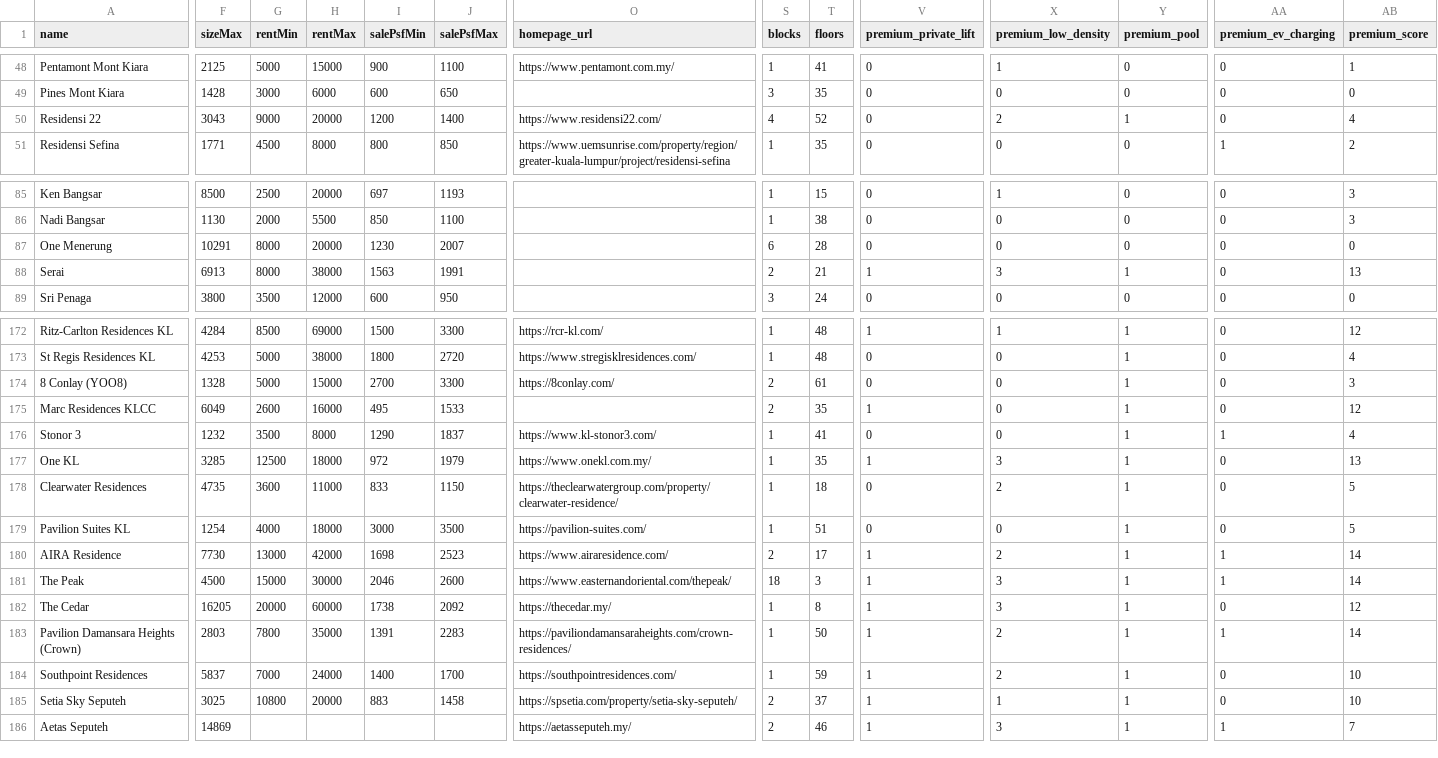
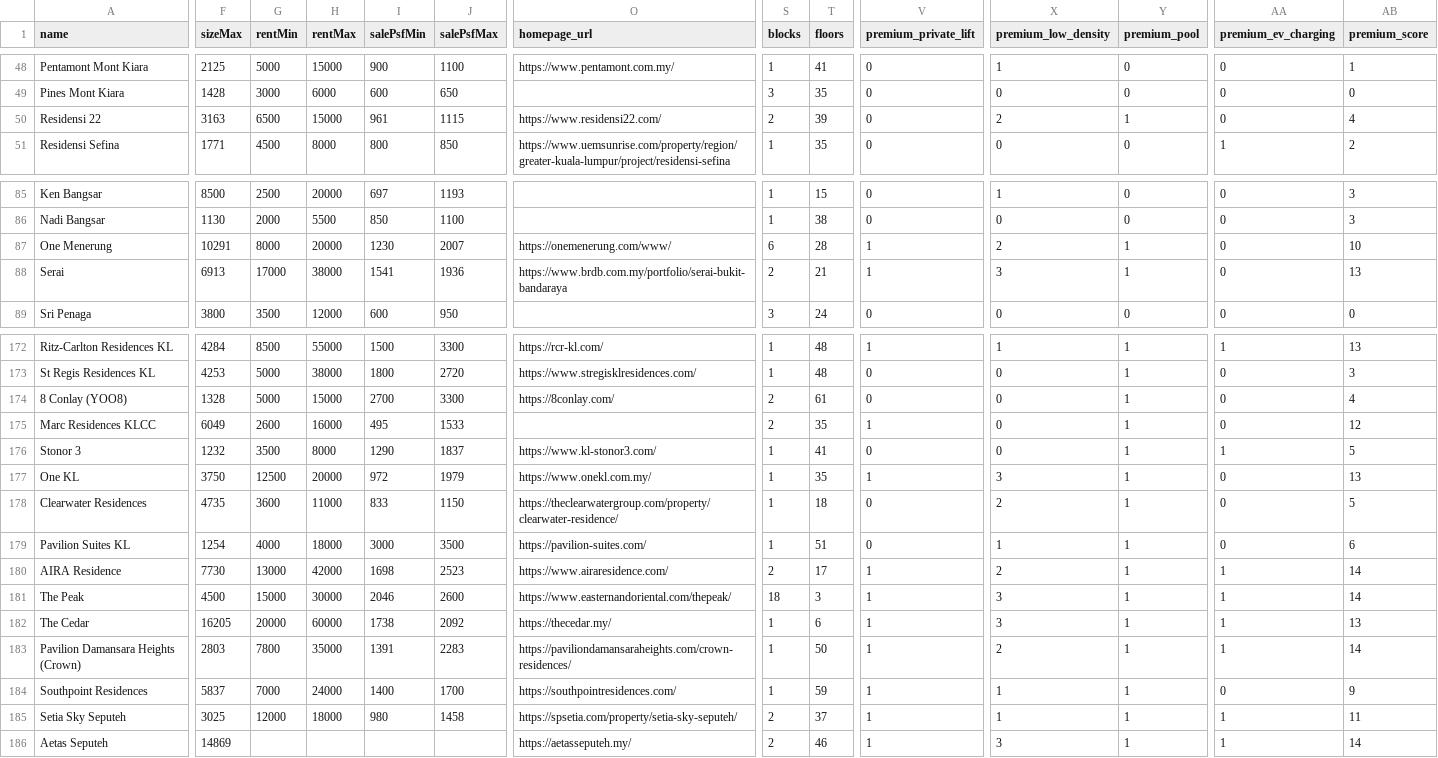
Before and after one commit to takemoritoshihiko-png/mont-kiara-dashboard, a CSV file: condos_data.csv, drawn as a sheet; only a part is shown, gaps mark what is left out; the diff covers the shown part only; the diff names each change by its address in the sheet, - before the commit and + after, or states it on an @@ line.

```diff
--- a/condos_data.csv
+++ b/condos_data.csv
-F50 (sizeMax): 3043
+F50 (sizeMax): 3163
-G50 (rentMin): 9000
+G50 (rentMin): 6500
-H50 (rentMax): 20000
+H50 (rentMax): 15000
-I50 (salePsfMin): 1200
+I50 (salePsfMin): 961
-J50 (salePsfMax): 1400
+J50 (salePsfMax): 1115
-S50 (blocks): 4
+S50 (blocks): 2
-T50 (floors): 52
+T50 (floors): 39
-O87 (homepage_url): (empty)
+O87 (homepage_url): https://onemenerung.com/www/
-V87 (premium_private_lift): 0
+V87 (premium_private_lift): 1
-X87 (premium_low_density): 0
+X87 (premium_low_density): 2
-Y87 (premium_pool): 0
+Y87 (premium_pool): 1
-AB87 (premium_score): 0
+AB87 (premium_score): 10
-G88 (rentMin): 8000
+G88 (rentMin): 17000
-I88 (salePsfMin): 1563
+I88 (salePsfMin): 1541
-J88 (salePsfMax): 1991
+J88 (salePsfMax): 1936
-O88 (homepage_url): (empty)
+O88 (homepage_url): https://www.brdb.com.my/portfolio/serai-bukit-bandaraya
-H172 (rentMax): 69000
+H172 (rentMax): 55000
-AA172 (premium_ev_charging): 0
+AA172 (premium_ev_charging): 1
-AB172 (premium_score): 12
+AB172 (premium_score): 13
-AB173 (premium_score): 4
+AB173 (premium_score): 3
-AB174 (premium_score): 3
+AB174 (premium_score): 4
-AB176 (premium_score): 4
+AB176 (premium_score): 5
-F177 (sizeMax): 3285
+F177 (sizeMax): 3750
-H177 (rentMax): 18000
+H177 (rentMax): 20000
-X179 (premium_low_density): 0
+X179 (premium_low_density): 1
-AB179 (premium_score): 5
+AB179 (premium_score): 6
-T182 (floors): 8
+T182 (floors): 6
-AA182 (premium_ev_charging): 0
+AA182 (premium_ev_charging): 1
-AB182 (premium_score): 12
+AB182 (premium_score): 13
-X184 (premium_low_density): 2
+X184 (premium_low_density): 1
-AB184 (premium_score): 10
+AB184 (premium_score): 9
-G185 (rentMin): 10800
+G185 (rentMin): 12000
-H185 (rentMax): 20000
+H185 (rentMax): 18000
-I185 (salePsfMin): 883
+I185 (salePsfMin): 980
-AA185 (premium_ev_charging): 0
+AA185 (premium_ev_charging): 1
-AB185 (premium_score): 10
+AB185 (premium_score): 11
-AB186 (premium_score): 7
+AB186 (premium_score): 14
```
Also changed, not shown: 47 edited cells elsewhere in this file.
